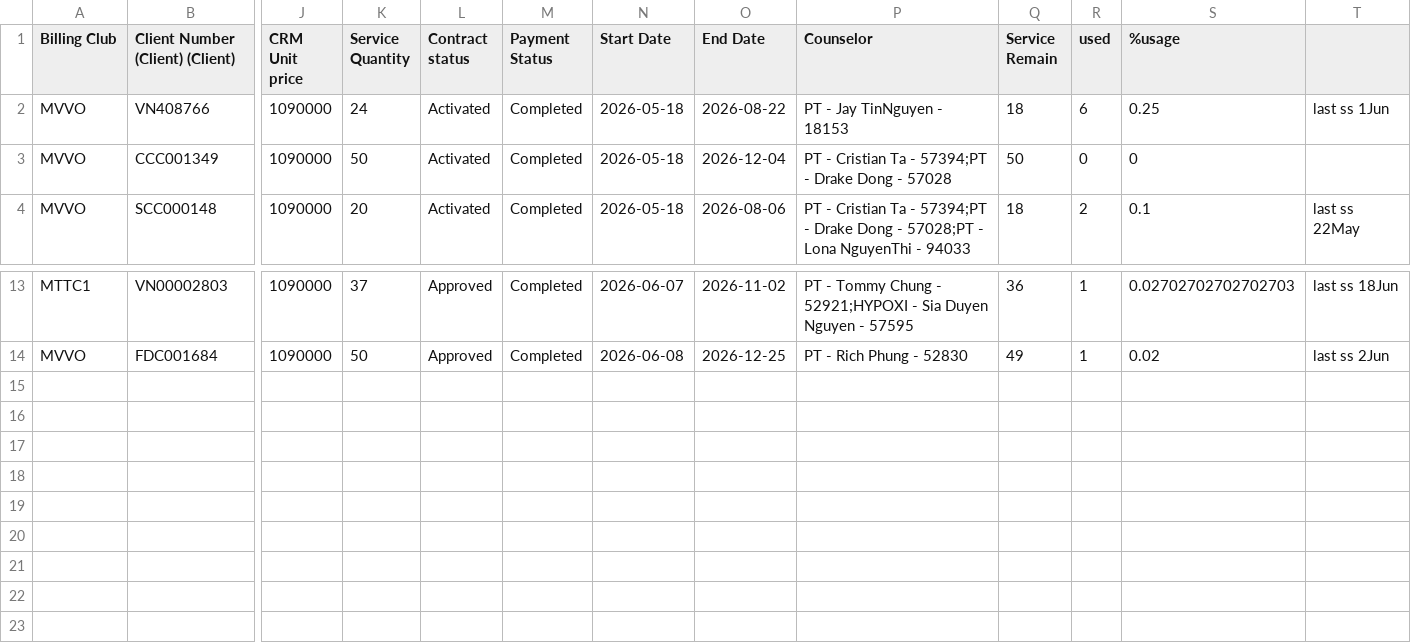
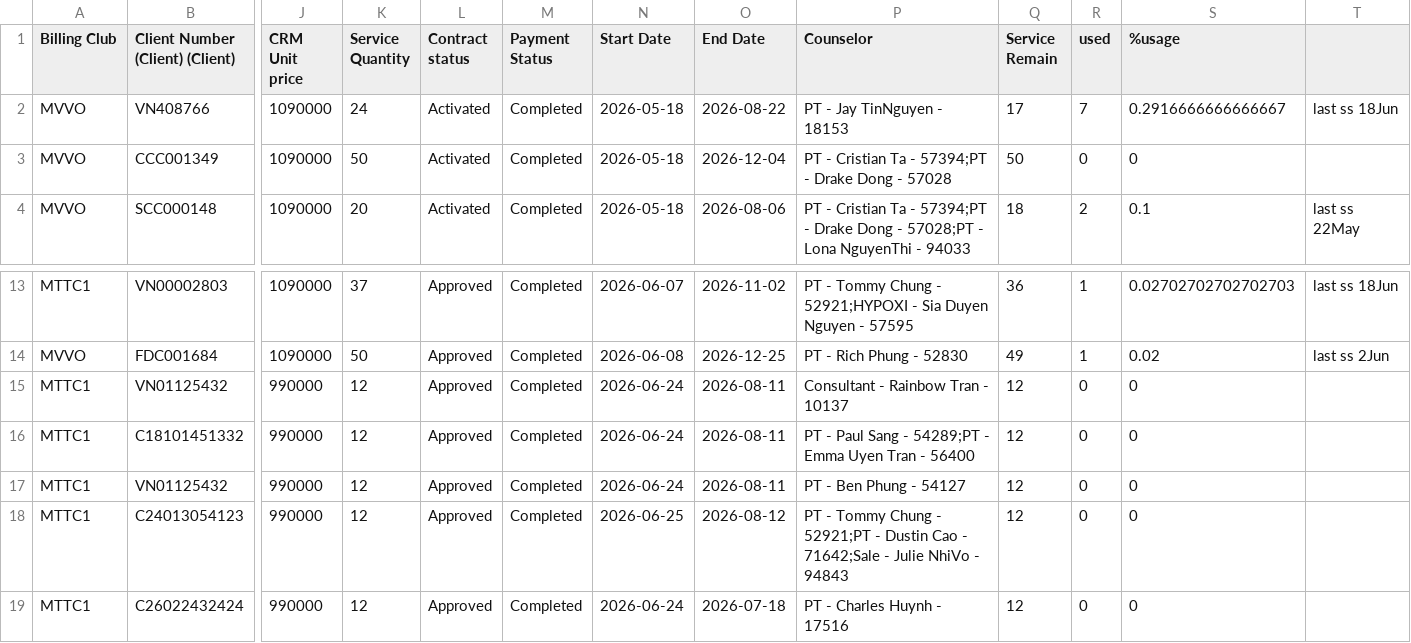
Before and after one commit to dtchien401/physio-booking-schedule, a CSV file: contract.csv, drawn as a sheet; only a part is shown, gaps mark what is left out; removed rows and columns are numbered as before the commit, all else as after; rows hold the shown columns only; the diff names each change by its address in the sheet, - before the commit and + after, or states it on an @@ line.

Commit message:
Auto upload contract.csv from Google Sheets

```diff
--- a/contract.csv
+++ b/contract.csv
-Q2 (Service Remain): 18
+Q2 (Service Remain): 17
-R2 (used): 6
+R2 (used): 7
-S2 (%usage): 0.25
+S2 (%usage): 0.2916666666666667
-T2: last ss 1Jun
+T2: last ss 18Jun
-row 15: (empty)
+row 15: MTTC1 | VN01125432 | 990000 | 12 | Approved | Completed | 2026-06-24 | 2026-08-11 | Consultant - Rainbow Tran - 10137 | 12 | 0 | 0
-row 16: (empty)
+row 16: MTTC1 | C18101451332 | 990000 | 12 | Approved | Completed | 2026-06-24 | 2026-08-11 | PT - Paul Sang - 54289;PT - Emma Uyen Tran - 56400 | 12 | 0 | 0
+row 17: MTTC1 | VN01125432 | 990000 | 12 | Approved | Completed | 2026-06-24 | 2026-08-11 | PT - Ben Phung - 54127 | 12 | 0 | 0
+row 18: MTTC1 | C24013054123 | 990000 | 12 | Approved | Completed | 2026-06-25 | 2026-08-12 | PT - Tommy Chung - 52921;PT - Dustin Cao - 71642;Sale - Julie NhiVo - 94843 | 12 | 0 | 0
+row 19: MTTC1 | C26022432424 | 990000 | 12 | Approved | Completed | 2026-06-24 | 2026-07-18 | PT - Charles Huynh - 17516 | 12 | 0 | 0
```
